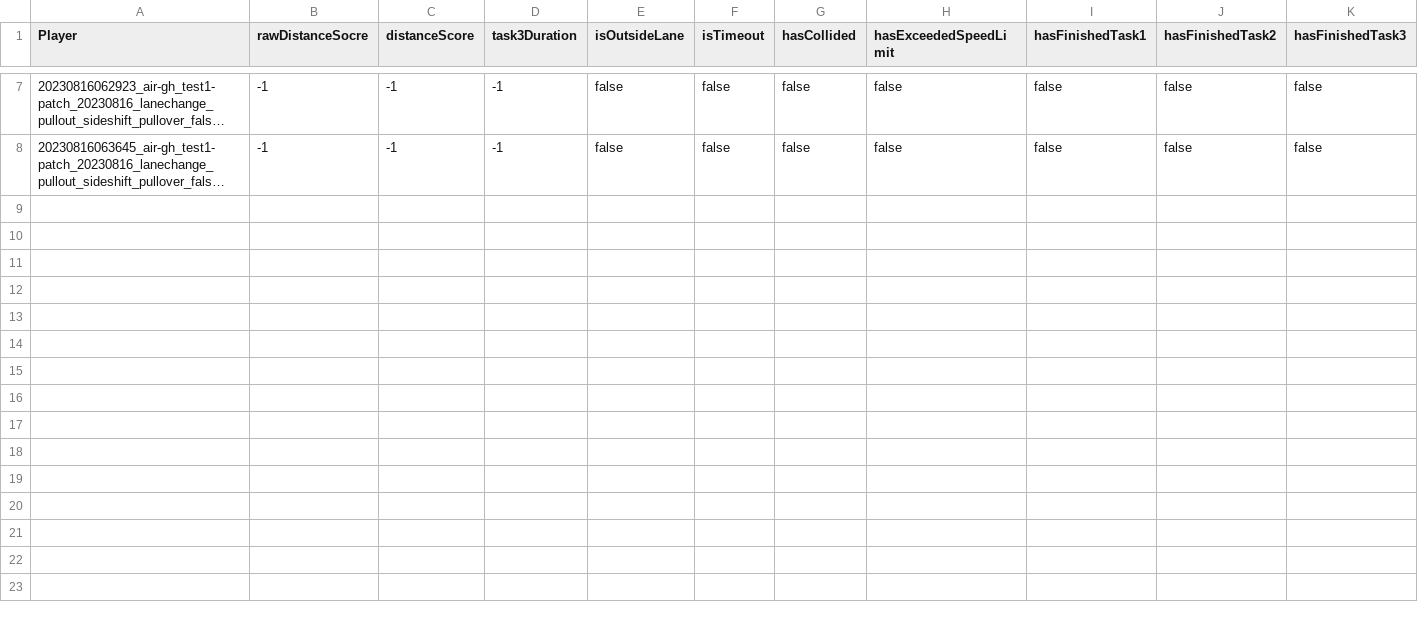
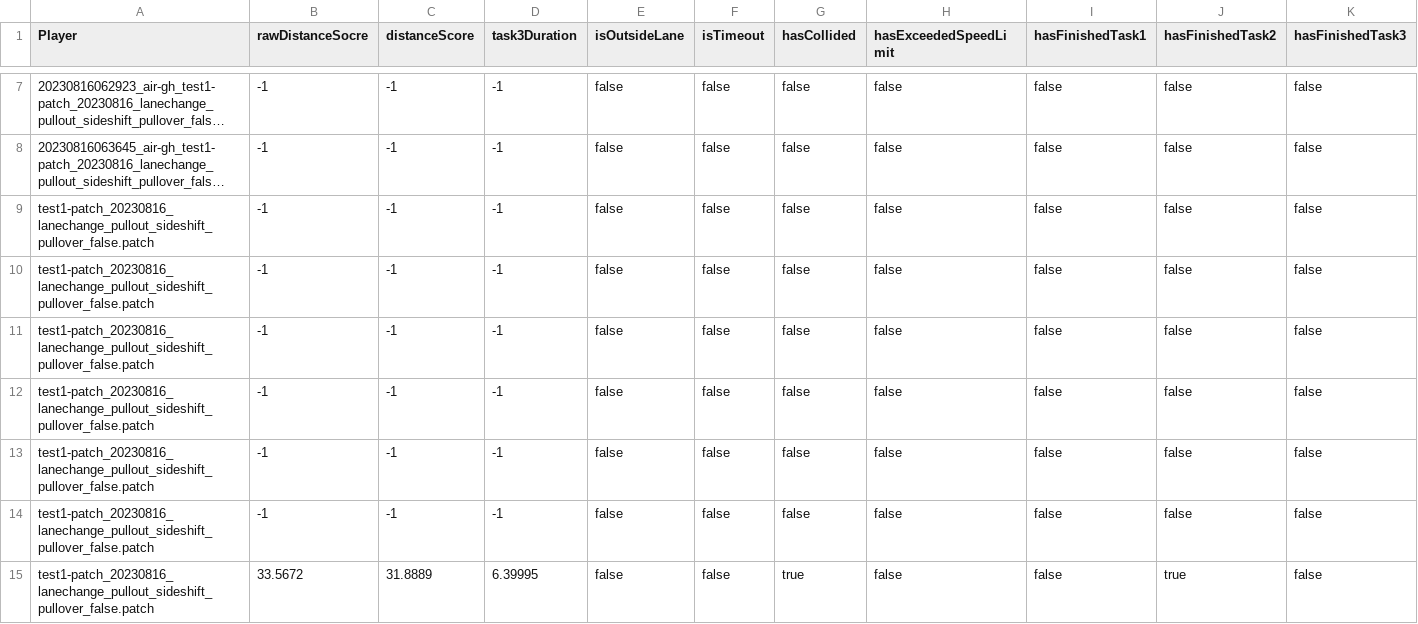
Before and after one commit to air-gh/aichallenge-result, a TSV file: aichallenge2023-sim/result_20230816_lanechange_pullout_sideshift_pullover_false.patch_-1.tsv, drawn as a sheet; only a part is shown, gaps mark what is left out; long unchanged cells end in …; the diff names each change by its address in the sheet, - before the commit and + after, or states it on an @@ line.

Commit message:
update result

```diff
--- a/aichallenge2023-sim/result_20230816_lanechange_pullout_sideshift_pullover_false.patch_-1.tsv
+++ b/aichallenge2023-sim/result_20230816_lanechange_pullout_sideshift_pullover_false.patch_-1.tsv
+row 9: test1-patch_20230816_lanechange_pullout_sideshift_pullover_false.patch | -1 | -1 | -1 | false | false | false | false | false | false | false
+row 10: test1-patch_20230816_lanechange_pullout_sideshift_pullover_false.patch | -1 | -1 | -1 | false | false | false | false | false | false | false
+row 11: test1-patch_20230816_lanechange_pullout_sideshift_pullover_false.patch | -1 | -1 | -1 | false | false | false | false | false | false | false
+row 12: test1-patch_20230816_lanechange_pullout_sideshift_pullover_false.patch | -1 | -1 | -1 | false | false | false | false | false | false | false
+row 13: test1-patch_20230816_lanechange_pullout_sideshift_pullover_false.patch | -1 | -1 | -1 | false | false | false | false | false | false | false
+row 14: test1-patch_20230816_lanechange_pullout_sideshift_pullover_false.patch | -1 | -1 | -1 | false | false | false | false | false | false | false
+row 15: test1-patch_20230816_lanechange_pullout_sideshift_pullover_false.patch | 33.5672 | 31.8889 | 6.39995 | false | false | true | false | false | true | false
```
